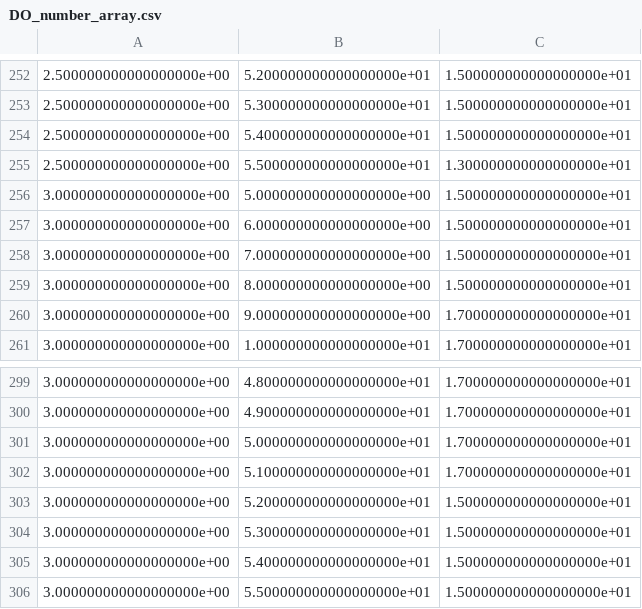
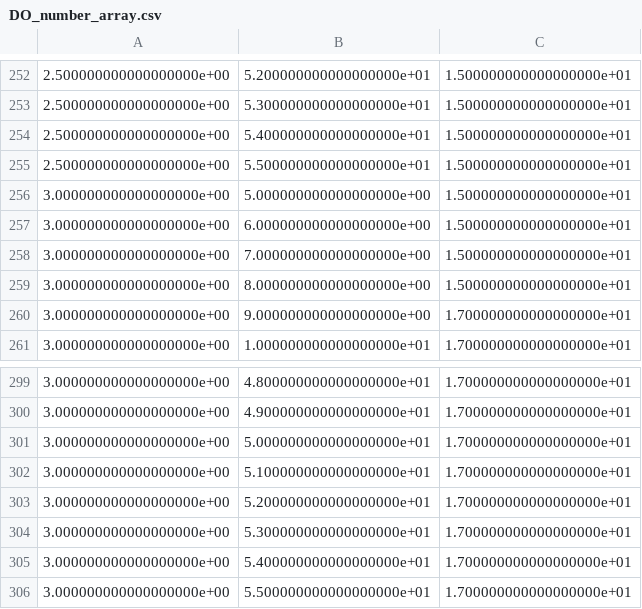
Before and after one commit to TransformativeRoboticsLab/Auxetic-Backlash-Model, a CSV file: DO_number_array.csv, drawn as a sheet; only a part is shown, gaps mark what is left out; the diff covers the shown part only.

```diff
--- a/DO_number_array.csv
+++ b/DO_number_array.csv
@@ -254,3 +254,3 @@
 2.500000000000000000e+00,5.400000000000000000e+01,1.500000000000000000e+01
-2.500000000000000000e+00,5.500000000000000000e+01,1.300000000000000000e+01
+2.500000000000000000e+00,5.500000000000000000e+01,1.500000000000000000e+01
 3.000000000000000000e+00,5.000000000000000000e+00,1.500000000000000000e+01
@@ -302,5 +302,5 @@
 3.000000000000000000e+00,5.100000000000000000e+01,1.700000000000000000e+01
-3.000000000000000000e+00,5.200000000000000000e+01,1.500000000000000000e+01
-3.000000000000000000e+00,5.300000000000000000e+01,1.500000000000000000e+01
-3.000000000000000000e+00,5.400000000000000000e+01,1.500000000000000000e+01
-3.000000000000000000e+00,5.500000000000000000e+01,1.500000000000000000e+01
+3.000000000000000000e+00,5.200000000000000000e+01,1.700000000000000000e+01
+3.000000000000000000e+00,5.300000000000000000e+01,1.700000000000000000e+01
+3.000000000000000000e+00,5.400000000000000000e+01,1.700000000000000000e+01
+3.000000000000000000e+00,5.500000000000000000e+01,1.700000000000000000e+01
```
Also changed, not shown: 17 edited cells elsewhere in this file, data_from_1D_DOF.csv, 2 other files.
